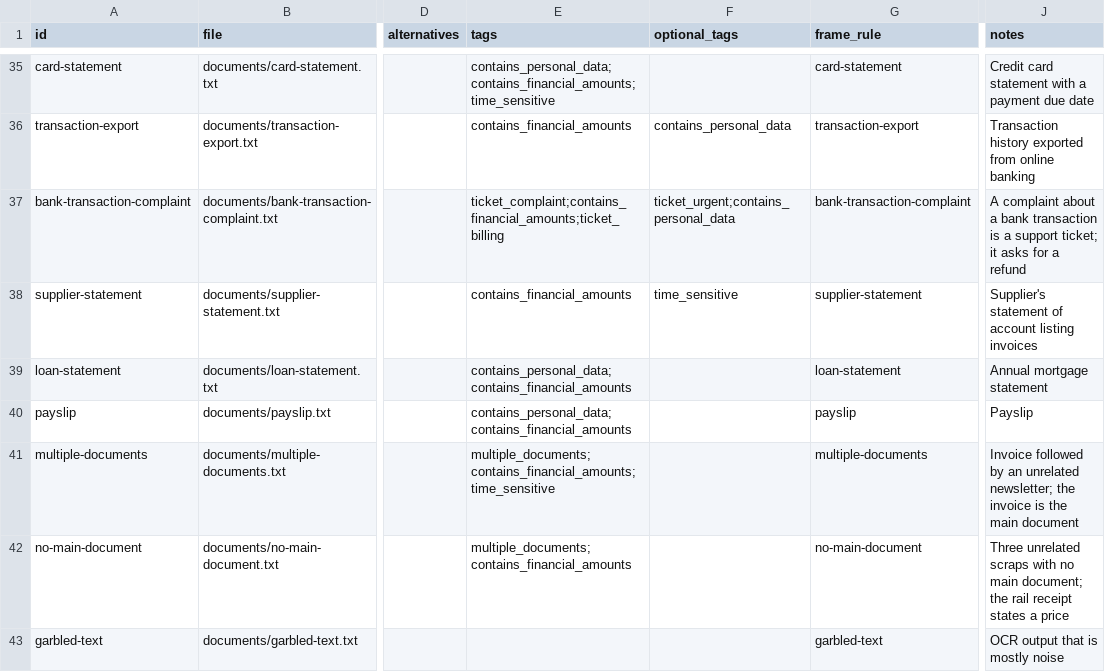
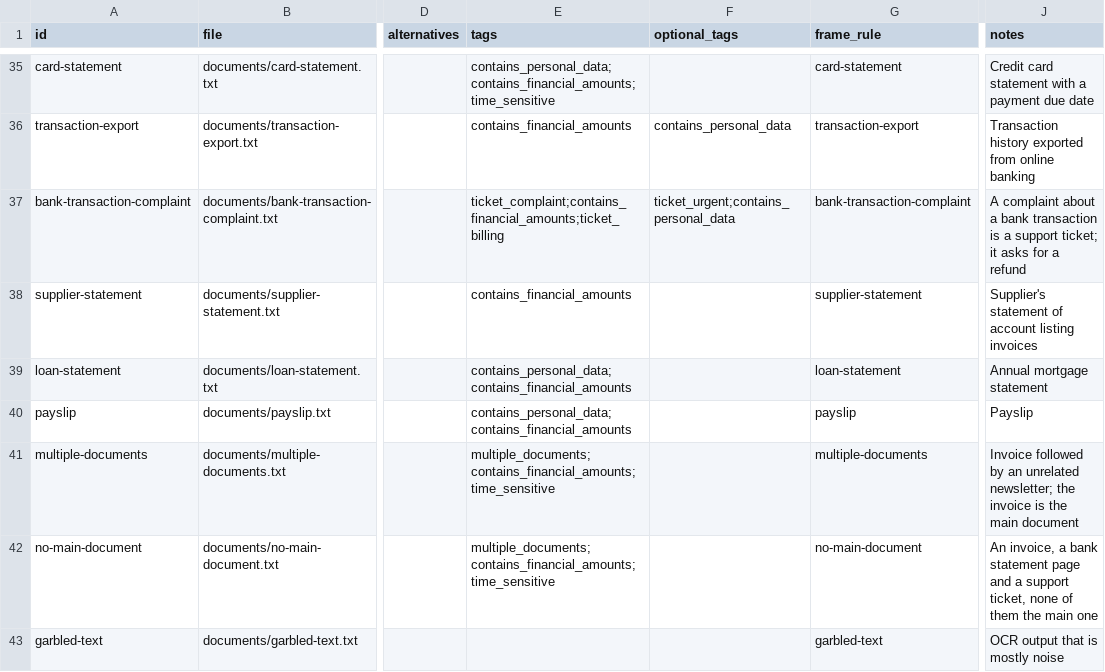
Before and after one commit to clack391/cog-document-classification, a CSV file: benchmarks/labels.csv, drawn as a sheet; only a part is shown, gaps mark what is left out; the diff covers the shown part only; the diff names each change by its address in the sheet, - before the commit and + after, or states it on an @@ line.

Commit message:
Address Francis's review: phone regression, Guard and Windows fixes, label notes
Must fix:
- Phone numbers straight after a letter or punctuation ("Tel.020 ...",
  "Call(020) ...", "ph-07911 ...", "tel_07911 ...") were missed by both
  Guards. Use Francis's pattern: a number can't start inside another one.

Guards:
- The document_id is left out of the output check only when it equals the
  input's; an altered one is checked.
- US 555-01xx counts as fictional only with +1 or a 2-9 area code; UK drama
  numbers must be exactly 11 digits.
- Git's file list is decoded as UTF-8 on every platform, files deleted but
  not yet committed are left out, and a file that can't be read is reported
  instead of skipped. The fallback listing uses forward slashes.

Windows: every file read and write in our code names UTF-8, and a test
checks that, since CI runs Linux and macOS only.

Scoring:
- The threshold sweep runs the Guards on every changed decision; results
  blocked in the run stay with a person at every threshold.
- Run fingerprints include the output Guards and ignore line endings.

Labels (47 documents):
- near-empty tests the garbled/fragmentary/empty rule; a new document that
  reads half invoice, half bank statement tests the unclear-type rule.
- no-main-document is now an invoice, a bank statement page and a ticket.
- letter-about-contract expects contains_personal_data; tkt-urgent expects
  time_sensitive; receipt has it as optional; supplier-statement doesn't.
- Frame v0.4.2 and the personal-data question say "contact details (work
  or personal)".
- The transaction export follows on from the September statement.
- Postcodes start with X, which no real one does; no company numbers or
  sort code.

```diff
--- a/benchmarks/labels.csv
+++ b/benchmarks/labels.csv
-F38 (optional_tags): time_sensitive
+F38 (optional_tags): (empty)
-E42 (tags): multiple_documents;contains_financial_amounts
+E42 (tags): multiple_documents;contains_financial_amounts;time_sensitive
-J42 (notes): Three unrelated scraps with no main document; the rail receipt states a price
+J42 (notes): An invoice, a bank statement page and a support ticket, none of them the main one
```
Also changed, not shown: 2 added rows, 1 removed row and 8 edited cells elsewhere in this file, 44 other files.
